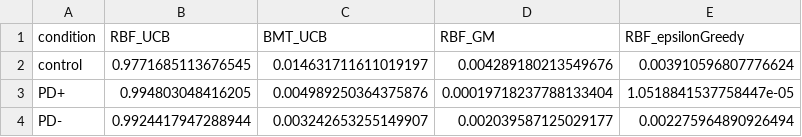
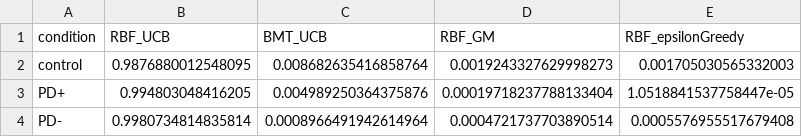
Before and after one commit to charleywu/gridsearch_parkinsons, a CSV file: modelResults/pxp.csv, drawn as a sheet.

```diff
--- a/modelResults/pxp.csv
+++ b/modelResults/pxp.csv
@@ -1,4 +1,4 @@
 condition,RBF_UCB,BMT_UCB,RBF_GM,RBF_epsilonGreedy
-control,0.9771685113676545,0.014631711611019197,0.004289180213549676,0.003910596807776624
+control,0.9876880012548095,0.008682635416858764,0.0019243327629998273,0.001705030565332003
 PD+,0.994803048416205,0.004989250364375876,0.00019718237788133404,1.0518841537758447e-05
-PD-,0.9924417947288944,0.003242653255149907,0.002039587125029177,0.002275964890926494
+PD-,0.9980734814835814,0.0008966491942614964,0.0004721737703890514,0.0005576955517679408
```
Also changed, not shown: 1 other file.
